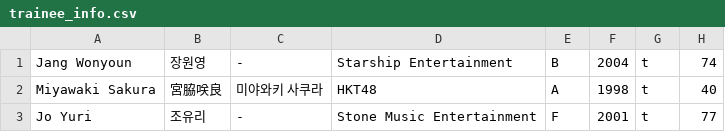
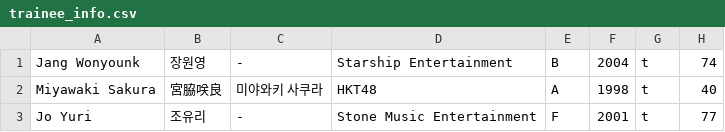
Before and after one commit to adriflame/qcyn2, a CSV file: trainee_info.csv, drawn as a sheet; only a part is shown.

Commit message:
Update trainee_info.csv

```diff
--- a/trainee_info.csv
+++ b/trainee_info.csv
@@ -1,2 +1,2 @@
-"Jang Wonyoun","장원영","-","Starship Entertainment","B","2004","t","74"
+"Jang Wonyounk","장원영","-","Starship Entertainment","B","2004","t","74"
 "Miyawaki Sakura","宮脇咲良","미야와키 사쿠라","HKT48","A","1998","t","40"
```
